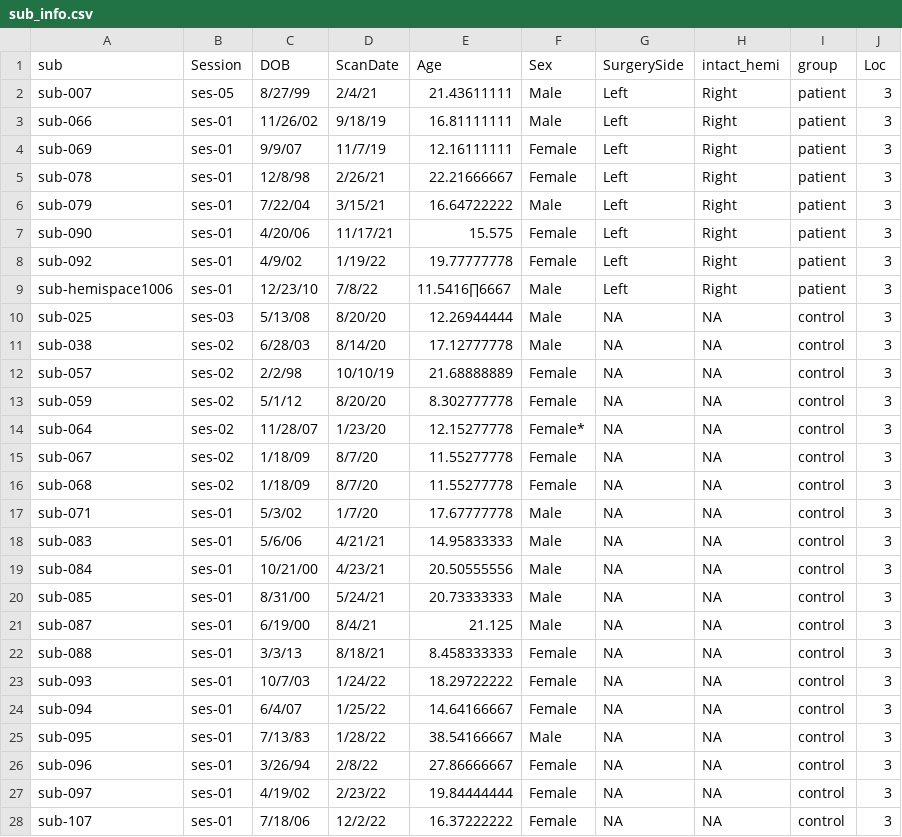
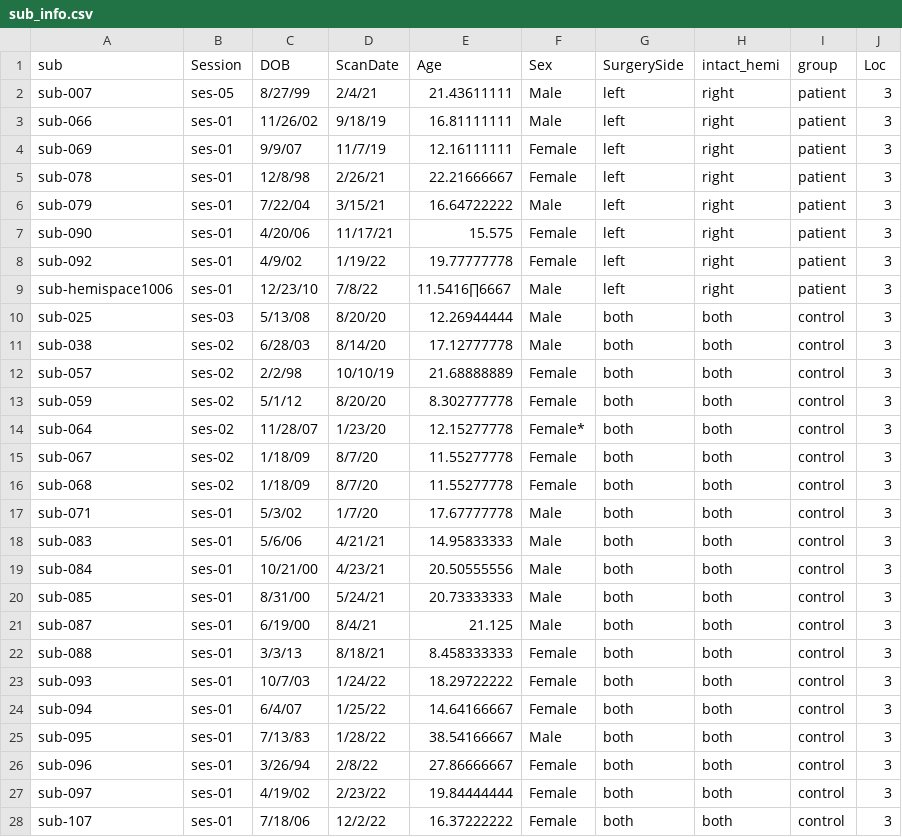
Before and after one commit to cnsimmons/ptoc, a CSV file: sub_info.csv, drawn as a sheet; only a part is shown; the diff covers the shown part only.

```diff
--- a/sub_info.csv
+++ b/sub_info.csv
@@ -1,28 +1,28 @@
 sub,Session,DOB,ScanDate,Age,Sex,SurgerySide,intact_hemi,group,Loc
-sub-007,ses-05,8/27/99,2/4/21,21.43611111,Male,Left,Right,patient,3
-sub-066,ses-01,11/26/02,9/18/19,16.81111111,Male,Left,Right,patient,3
-sub-069,ses-01,9/9/07,11/7/19,12.16111111,Female,Left,Right,patient,3
-sub-078,ses-01,12/8/98,2/26/21,22.21666667,Female,Left,Right,patient,3
-sub-079,ses-01,7/22/04,3/15/21,16.64722222,Male,Left,Right,patient,3
-sub-090,ses-01,4/20/06,11/17/21,15.575,Female,Left,Right,patient,3
-sub-092,ses-01,4/9/02,1/19/22,19.77777778,Female,Left,Right,patient,3
-sub-hemispace1006,ses-01,12/23/10,7/8/22,11.5416∏6667,Male,Left,Right,patient,3
-sub-025,ses-03,5/13/08,8/20/20,12.26944444,Male,NA,NA,control,3
-sub-038,ses-02,6/28/03,8/14/20,17.12777778,Male,NA,NA,control,3
-sub-057,ses-02,2/2/98,10/10/19,21.68888889,Female,NA,NA,control,3
-sub-059,ses-02,5/1/12,8/20/20,8.302777778,Female,NA,NA,control,3
-sub-064,ses-02,11/28/07,1/23/20,12.15277778,Female*,NA,NA,control,3
-sub-067,ses-02,1/18/09,8/7/20,11.55277778,Female,NA,NA,control,3
-sub-068,ses-02,1/18/09,8/7/20,11.55277778,Female,NA,NA,control,3
-sub-071,ses-01,5/3/02,1/7/20,17.67777778,Male,NA,NA,control,3
-sub-083,ses-01,5/6/06,4/21/21,14.95833333,Male,NA,NA,control,3
-sub-084,ses-01,10/21/00,4/23/21,20.50555556,Male,NA,NA,control,3
-sub-085,ses-01,8/31/00,5/24/21,20.73333333,Male,NA,NA,control,3
-sub-087,ses-01,6/19/00,8/4/21,21.125,Male,NA,NA,control,3
-sub-088,ses-01,3/3/13,8/18/21,8.458333333,Female,NA,NA,control,3
-sub-093,ses-01,10/7/03,1/24/22,18.29722222,Female,NA,NA,control,3
-sub-094,ses-01,6/4/07,1/25/22,14.64166667,Female,NA,NA,control,3
-sub-095,ses-01,7/13/83,1/28/22,38.54166667,Male,NA,NA,control,3
-sub-096,ses-01,3/26/94,2/8/22,27.86666667,Female,NA,NA,control,3
-sub-097,ses-01,4/19/02,2/23/22,19.84444444,Female,NA,NA,control,3
-sub-107,ses-01,7/18/06,12/2/22,16.37222222,Female,NA,NA,control,3
+sub-007,ses-05,8/27/99,2/4/21,21.43611111,Male,left,right,patient,3
+sub-066,ses-01,11/26/02,9/18/19,16.81111111,Male,left,right,patient,3
+sub-069,ses-01,9/9/07,11/7/19,12.16111111,Female,left,right,patient,3
+sub-078,ses-01,12/8/98,2/26/21,22.21666667,Female,left,right,patient,3
+sub-079,ses-01,7/22/04,3/15/21,16.64722222,Male,left,right,patient,3
+sub-090,ses-01,4/20/06,11/17/21,15.575,Female,left,right,patient,3
+sub-092,ses-01,4/9/02,1/19/22,19.77777778,Female,left,right,patient,3
+sub-hemispace1006,ses-01,12/23/10,7/8/22,11.5416∏6667,Male,left,right,patient,3
+sub-025,ses-03,5/13/08,8/20/20,12.26944444,Male,both,both,control,3
+sub-038,ses-02,6/28/03,8/14/20,17.12777778,Male,both,both,control,3
+sub-057,ses-02,2/2/98,10/10/19,21.68888889,Female,both,both,control,3
+sub-059,ses-02,5/1/12,8/20/20,8.302777778,Female,both,both,control,3
+sub-064,ses-02,11/28/07,1/23/20,12.15277778,Female*,both,both,control,3
+sub-067,ses-02,1/18/09,8/7/20,11.55277778,Female,both,both,control,3
+sub-068,ses-02,1/18/09,8/7/20,11.55277778,Female,both,both,control,3
+sub-071,ses-01,5/3/02,1/7/20,17.67777778,Male,both,both,control,3
+sub-083,ses-01,5/6/06,4/21/21,14.95833333,Male,both,both,control,3
+sub-084,ses-01,10/21/00,4/23/21,20.50555556,Male,both,both,control,3
+sub-085,ses-01,8/31/00,5/24/21,20.73333333,Male,both,both,control,3
+sub-087,ses-01,6/19/00,8/4/21,21.125,Male,both,both,control,3
+sub-088,ses-01,3/3/13,8/18/21,8.458333333,Female,both,both,control,3
+sub-093,ses-01,10/7/03,1/24/22,18.29722222,Female,both,both,control,3
+sub-094,ses-01,6/4/07,1/25/22,14.64166667,Female,both,both,control,3
+sub-095,ses-01,7/13/83,1/28/22,38.54166667,Male,both,both,control,3
+sub-096,ses-01,3/26/94,2/8/22,27.86666667,Female,both,both,control,3
+sub-097,ses-01,4/19/02,2/23/22,19.84444444,Female,both,both,control,3
+sub-107,ses-01,7/18/06,12/2/22,16.37222222,Female,both,both,control,3
```
Also changed, not shown: 18 edited cells elsewhere in this file, ._sub_info.csv, 2 other files.
